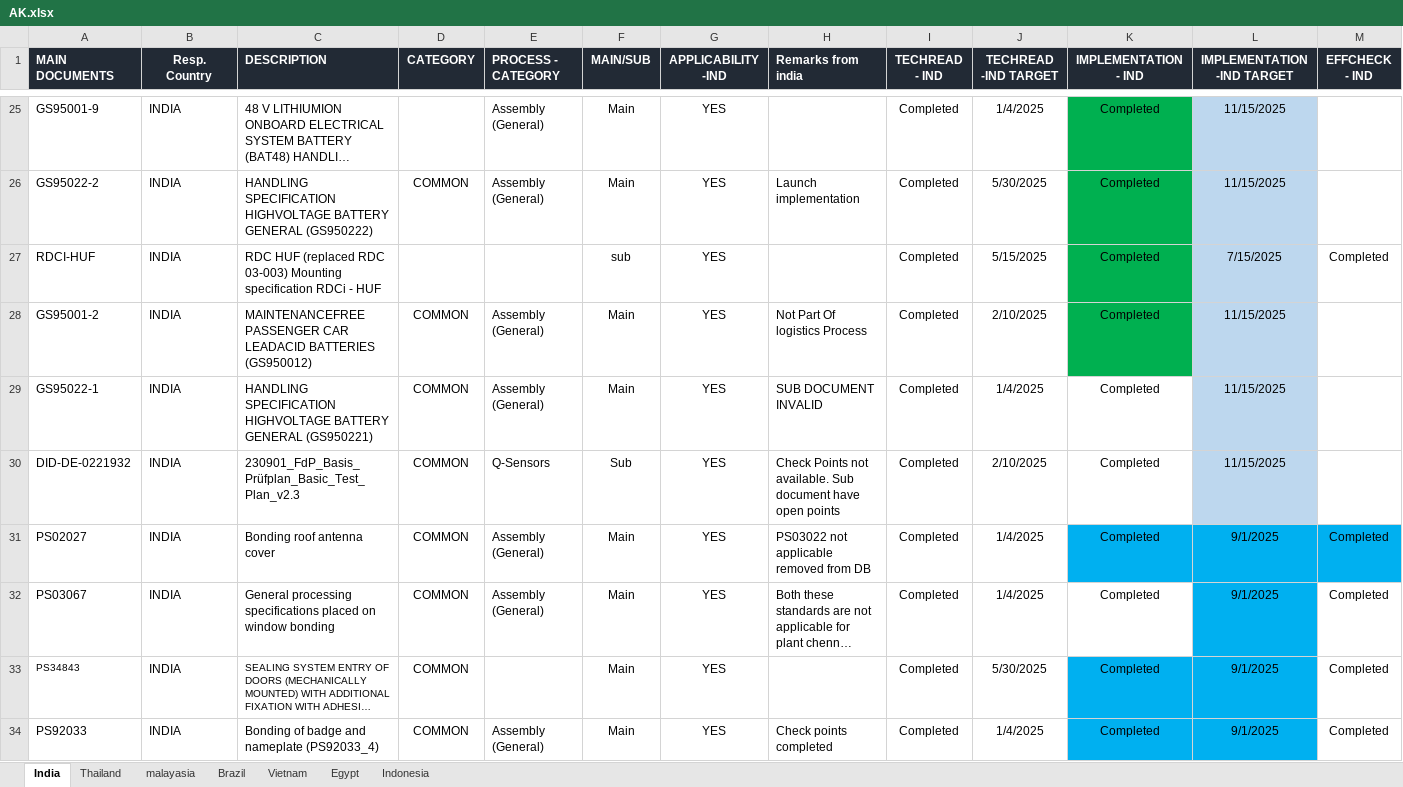
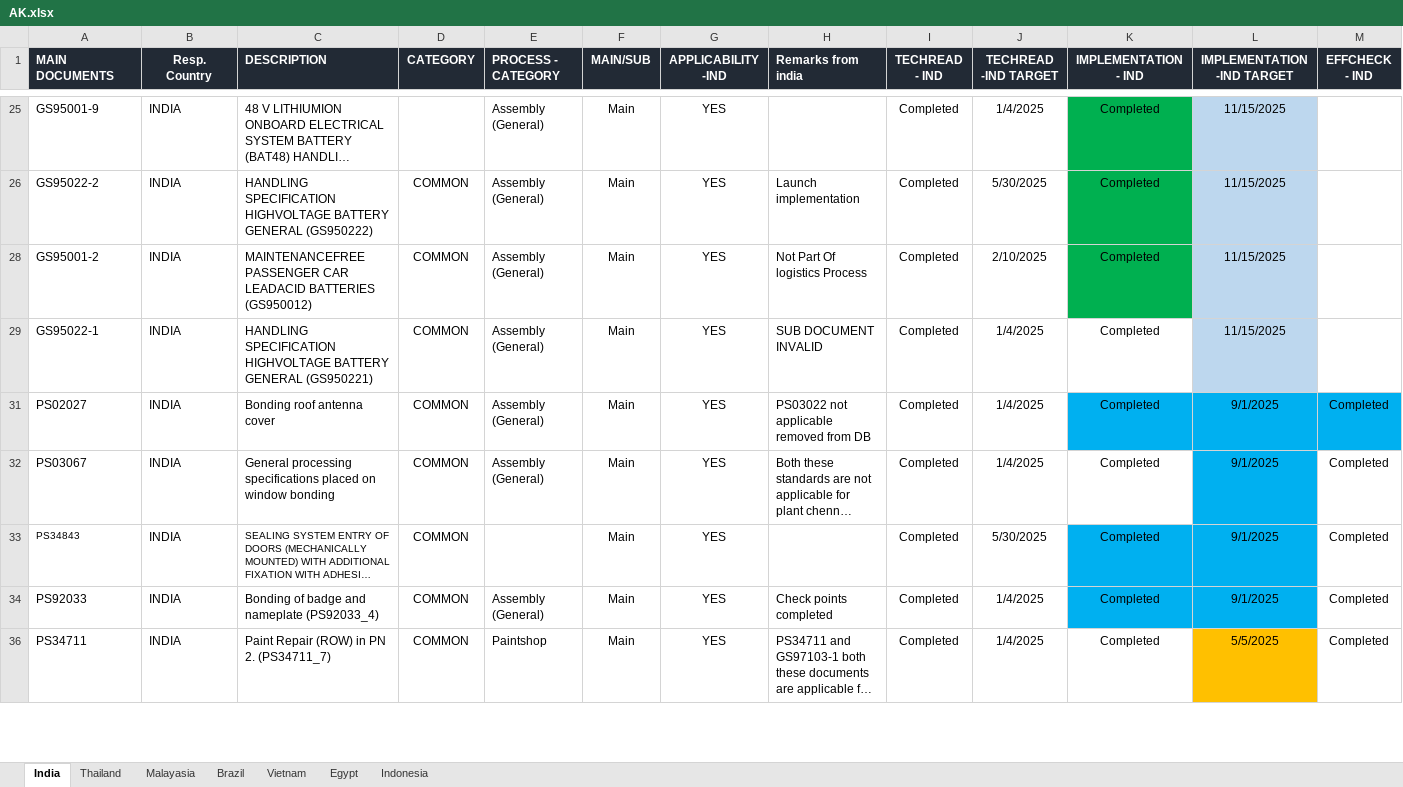
Before and after one commit to vikasvishnu738/vikas, an Excel workbook: AK.xlsx, sheet India, drawn as a sheet; only a part is shown, gaps mark what is left out; the shorter side is filled out with more unchanged rows; long unchanged cells end in …; values as stored, in another font and other column widths than the file's, no borders; conditional formats not drawn; rows hold the shown columns only; the diff covers the shown part only; the diff names each change by its address in the sheet, - before the commit and + after, or states it on an @@ line.

```diff
--- a/AK.xlsx (sheet India)
+++ b/AK.xlsx (sheet India)
-sheet tab: malayasia
+sheet tab: Malayasia
@@ row 27 hidden: RDCI-HUF | INDIA | RDC HUF (replaced RDC 03-003) Mounting specification RDCi - HUF |  |  | sub | YES |  | Completed | 5/15/2025 | Completed | 7/15/2025 | Completed @@
@@ row 30 hidden: DID-DE-0221932 | INDIA | 230901_FdP_Basis_Prüfplan_Basic_Test_Plan_v2.3 | COMMON | Q-Sensors | Sub | YES | Check Points not available. Sub document have open points | Completed | 2/10/2025 | Completed | 11/15/2025 @@
```
Also changed, not shown: 19 hidden or unhidden rows elsewhere in this sheet, sheet Thailand, sheet Vietnam, sheet Indonesia, sheet Egypt, sheet Malayasia.
